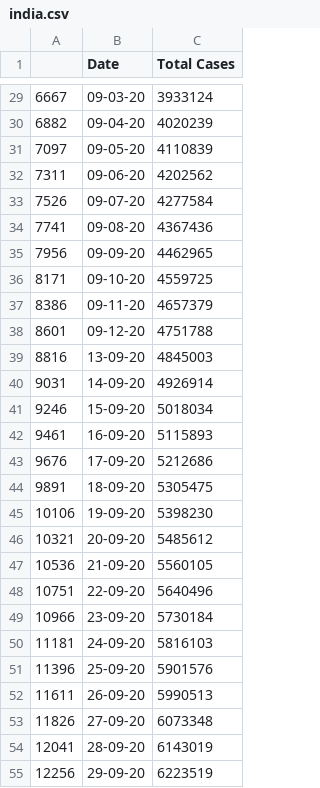
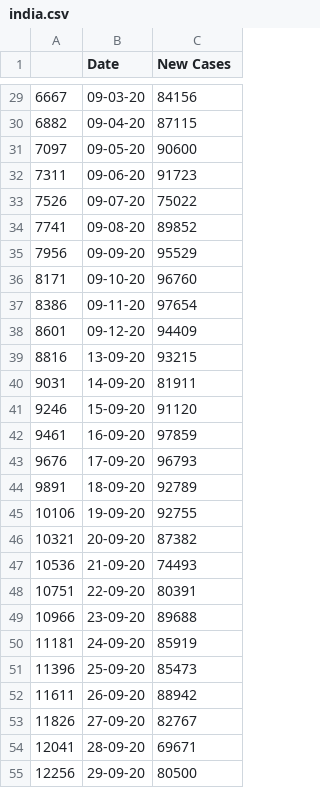
Before and after one commit to AAbhishekReddy/file_dump, a CSV file: india.csv, drawn as a sheet; only a part is shown, gaps mark what is left out; the diff covers the shown part only.

```diff
--- a/india.csv
+++ b/india.csv
@@ -1 +1 @@
-,Date,Total Cases
+,Date,New Cases
@@ -29,27 +29,27 @@
-6667,09-03-20,3933124
-6882,09-04-20,4020239
-7097,09-05-20,4110839
-7311,09-06-20,4202562
-7526,09-07-20,4277584
-7741,09-08-20,4367436
-7956,09-09-20,4462965
-8171,09-10-20,4559725
-8386,09-11-20,4657379
-8601,09-12-20,4751788
-8816,13-09-20,4845003
-9031,14-09-20,4926914
-9246,15-09-20,5018034
-9461,16-09-20,5115893
-9676,17-09-20,5212686
-9891,18-09-20,5305475
-10106,19-09-20,5398230
-10321,20-09-20,5485612
-10536,21-09-20,5560105
-10751,22-09-20,5640496
-10966,23-09-20,5730184
-11181,24-09-20,5816103
-11396,25-09-20,5901576
-11611,26-09-20,5990513
-11826,27-09-20,6073348
-12041,28-09-20,6143019
-12256,29-09-20,6223519
+6667,09-03-20,84156
+6882,09-04-20,87115
+7097,09-05-20,90600
+7311,09-06-20,91723
+7526,09-07-20,75022
+7741,09-08-20,89852
+7956,09-09-20,95529
+8171,09-10-20,96760
+8386,09-11-20,97654
+8601,09-12-20,94409
+8816,13-09-20,93215
+9031,14-09-20,81911
+9246,15-09-20,91120
+9461,16-09-20,97859
+9676,17-09-20,96793
+9891,18-09-20,92789
+10106,19-09-20,92755
+10321,20-09-20,87382
+10536,21-09-20,74493
+10751,22-09-20,80391
+10966,23-09-20,89688
+11181,24-09-20,85919
+11396,25-09-20,85473
+11611,26-09-20,88942
+11826,27-09-20,82767
+12041,28-09-20,69671
+12256,29-09-20,80500
```
Also changed, not shown: 68 edited cells elsewhere in this file.
